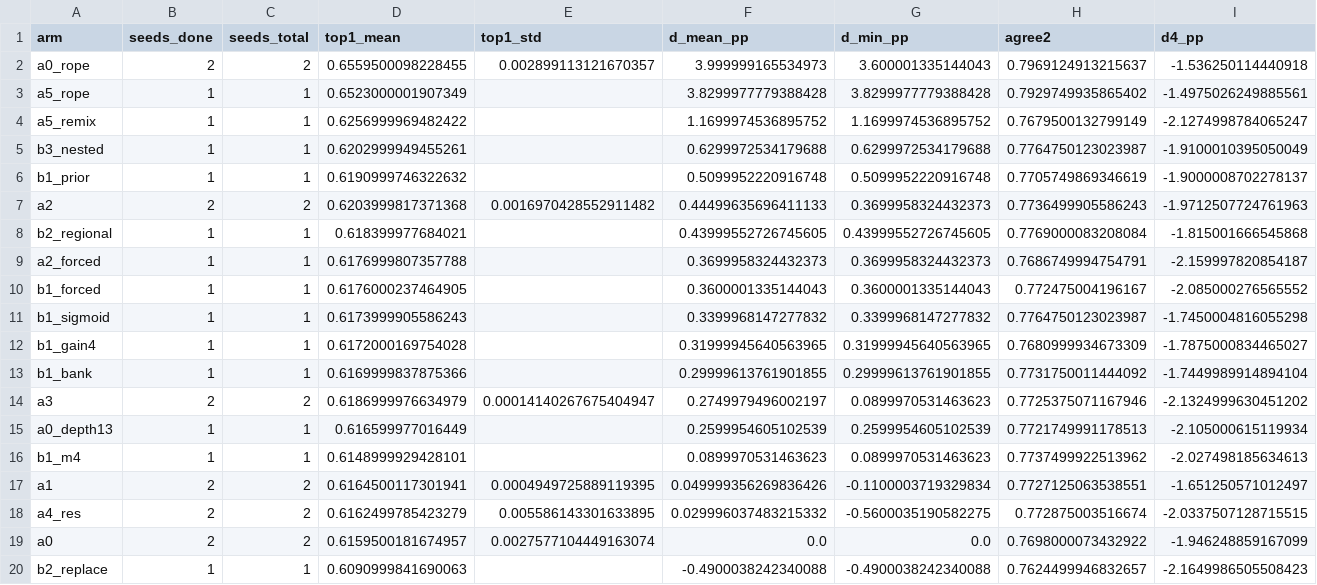
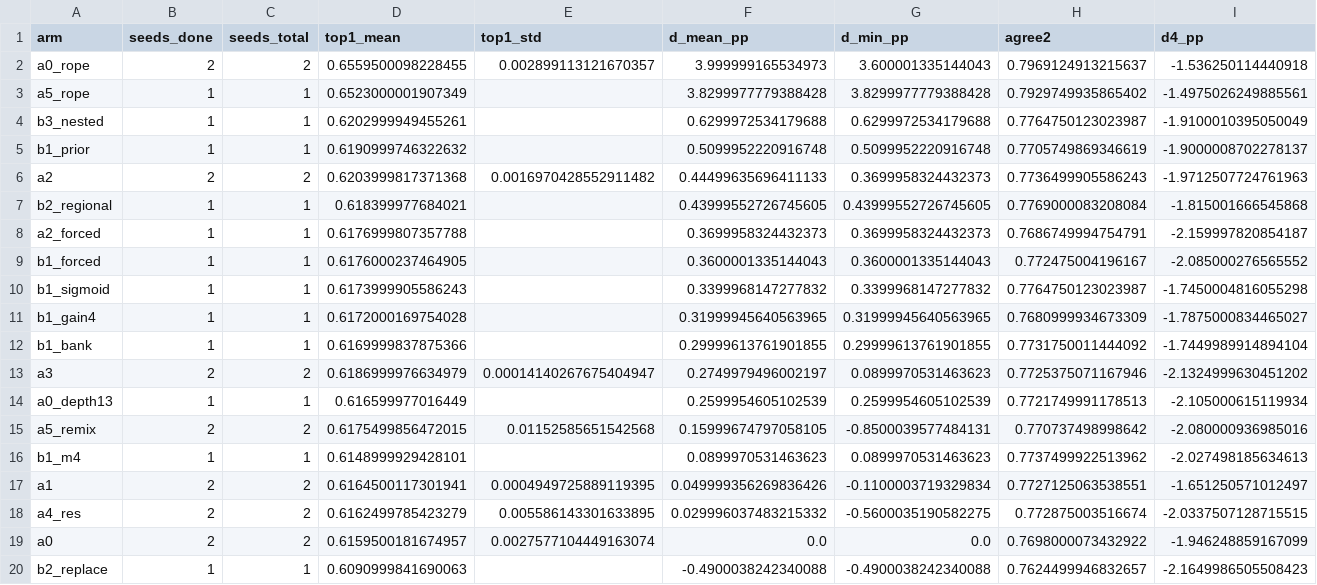
Before and after one commit to rmamane/querent, a CSV file: reports/mps_screening.csv, drawn as a sheet; only a part is shown; removed rows and columns are numbered as before the commit, all else as after; rows hold the shown columns only; the diff names each change by its address in the sheet, - before the commit and + after, or states it on an @@ line.

Commit message:
reports: auto-update mps screening table

```diff
--- a/reports/mps_screening.csv
+++ b/reports/mps_screening.csv
-row 4: a5_remix | 1 | 1 | 0.6256999969482422 |  | 1.1699974536895752 | 1.1699974536895752 | 0.7679500132799149 | -2.1274998784065247
+row 15: a5_remix | 2 | 2 | 0.6175499856472015 | 0.01152585651542568 | 0.15999674797058105 | -0.8500039577484131 | 0.770737498998642 | -2.080000936985016
```
Also changed, not shown: 2 other files.
